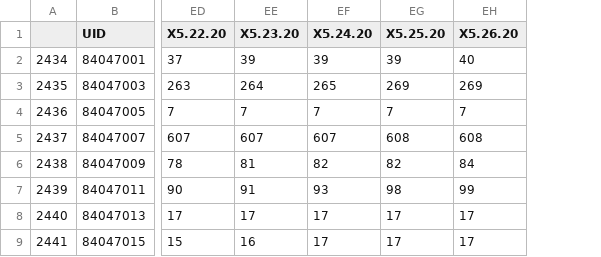
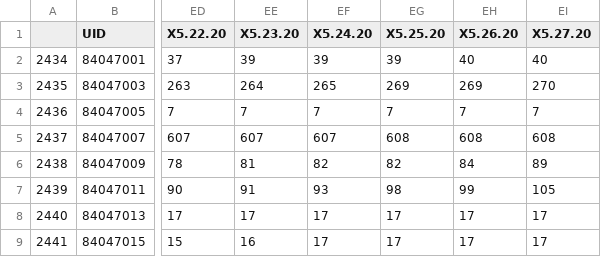
Before and after one commit to UTC-SCAL/COVID19-Analysis, a CSV file: Data/CaseData/TNCaseData.csv, drawn as a sheet; only a part is shown, gaps mark what is left out; the diff names each change by its address in the sheet, - before the commit and + after, or states it on an @@ line.

```diff
--- a/Data/CaseData/TNCaseData.csv
+++ b/Data/CaseData/TNCaseData.csv
+column EI (X5.27.20), rows 2-9: 40 | 270 | 7 | 608 | 89 | 105 | 17 | 17
```
Also changed, not shown: Data/CaseData/AgeData.csv, Data/CaseData/DailyData.csv, 16 other files.
